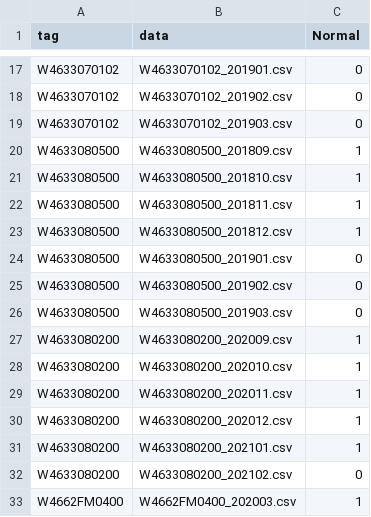
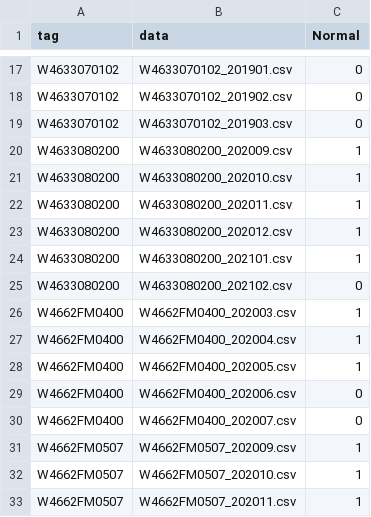
Before and after one commit to owen198/csc_domain_adaptation, a CSV file: csc_w4.csv, drawn as a sheet; only a part is shown, gaps mark what is left out; the shorter side is filled out with more unchanged rows.

```diff
--- a/csc_w4.csv
+++ b/csc_w4.csv
@@ -19,9 +19,2 @@ W4633070102,W4633070102_201902.csv,0
 W4633070102,W4633070102_201903.csv,0
-W4633080500,W4633080500_201809.csv,1
-W4633080500,W4633080500_201810.csv,1
-W4633080500,W4633080500_201811.csv,1
-W4633080500,W4633080500_201812.csv,1
-W4633080500,W4633080500_201901.csv,0
-W4633080500,W4633080500_201902.csv,0
-W4633080500,W4633080500_201903.csv,0
 W4633080200,W4633080200_202009.csv,1
```
Also changed, not shown: 4 other files.
